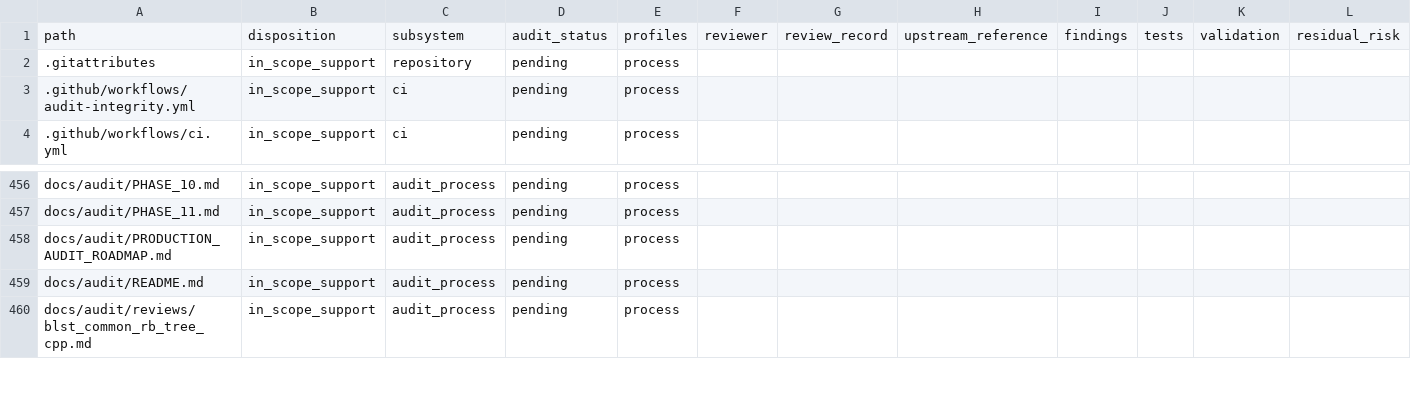
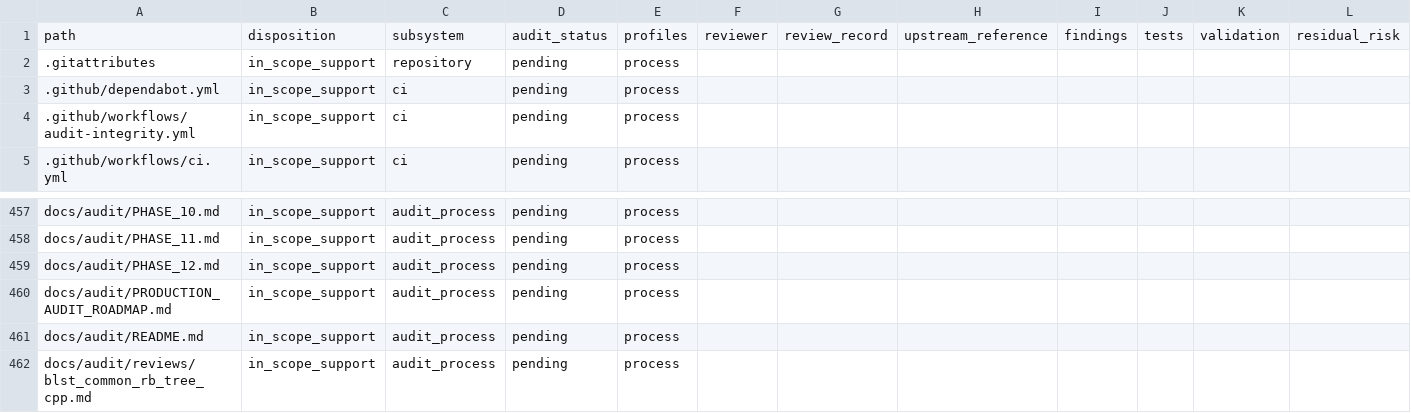
Before and after one commit to ladnir/temp-cat-blst, a CSV file: docs/audit/FILE_MANIFEST.csv, drawn as a sheet; only a part is shown, gaps mark what is left out; rows hold the shown columns only; the diff names each change by its address in the sheet, - before the commit and + after, or states it on an @@ line.

Commit message:
bootstrap automated audit

```diff
--- a/docs/audit/FILE_MANIFEST.csv
+++ b/docs/audit/FILE_MANIFEST.csv
+row 3: .github/dependabot.yml | in_scope_support | ci | pending | process
+row 459: docs/audit/PHASE_12.md | in_scope_support | audit_process | pending | process
```
Also changed, not shown: 8 other files.
